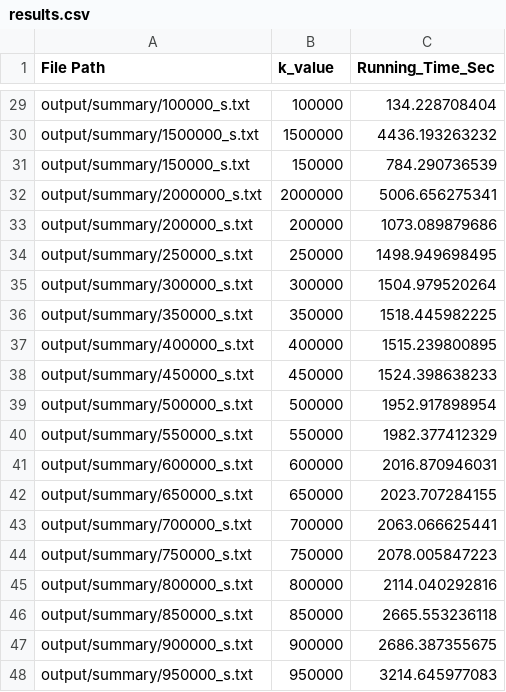
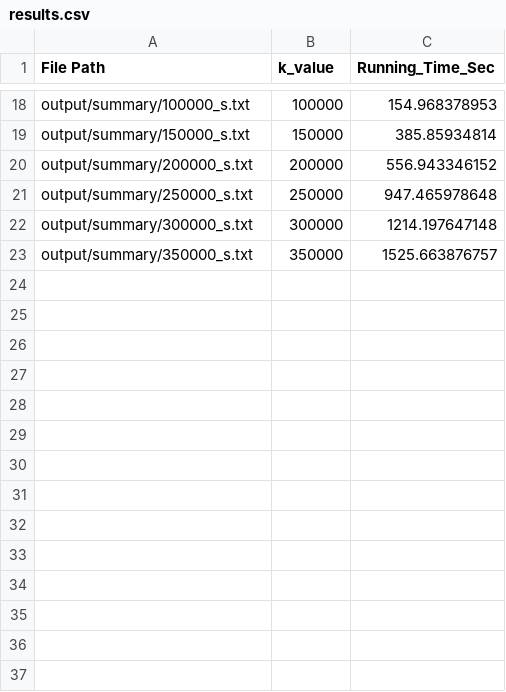
Before and after one commit to sarielhp/rust_k_perimeter, a CSV file: misc/results.csv, drawn as a sheet; only a part is shown, gaps mark what is left out; removed rows and columns are numbered as before the commit, all else as after; the diff covers the shown part only; the diff names each change by its address in the sheet, - before the commit and + after, or states it on an @@ line.

```diff
--- a/misc/results.csv
+++ b/misc/results.csv
-C18 (Running_Time_Sec): 134.228708404
+C18 (Running_Time_Sec): 154.968378953
-row 30: output/summary/1500000_s.txt | 1500000 | 4436.193263232
-C19 (Running_Time_Sec): 784.290736539
+C19 (Running_Time_Sec): 385.85934814
-row 32: output/summary/2000000_s.txt | 2000000 | 5006.656275341
-C20 (Running_Time_Sec): 1073.089879686
+C20 (Running_Time_Sec): 556.943346152
-C21 (Running_Time_Sec): 1498.949698495
+C21 (Running_Time_Sec): 947.465978648
-C22 (Running_Time_Sec): 1504.979520264
+C22 (Running_Time_Sec): 1214.197647148
-C23 (Running_Time_Sec): 1518.445982225
+C23 (Running_Time_Sec): 1525.663876757
-row 37: output/summary/400000_s.txt | 400000 | 1515.239800895
-row 38: output/summary/450000_s.txt | 450000 | 1524.398638233
-row 39: output/summary/500000_s.txt | 500000 | 1952.917898954
-row 40: output/summary/550000_s.txt | 550000 | 1982.377412329
-row 41: output/summary/600000_s.txt | 600000 | 2016.870946031
-row 42: output/summary/650000_s.txt | 650000 | 2023.707284155
-row 43: output/summary/700000_s.txt | 700000 | 2063.066625441
-row 44: output/summary/750000_s.txt | 750000 | 2078.005847223
-row 45: output/summary/800000_s.txt | 800000 | 2114.040292816
-row 46: output/summary/850000_s.txt | 850000 | 2665.553236118
-row 47: output/summary/900000_s.txt | 900000 | 2686.387355675
-row 48: output/summary/950000_s.txt | 950000 | 3214.645977083
```
Also changed, not shown: 11 removed rows and 16 edited cells elsewhere in this file, misc/extracted_data.csv, 9 other files.
